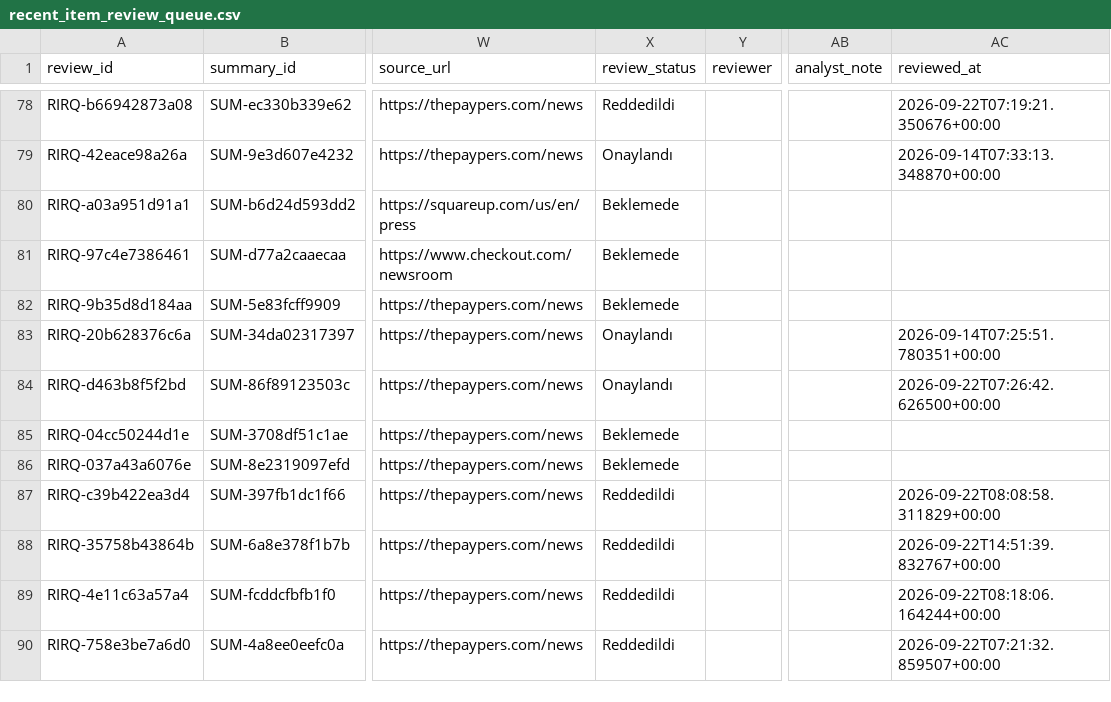
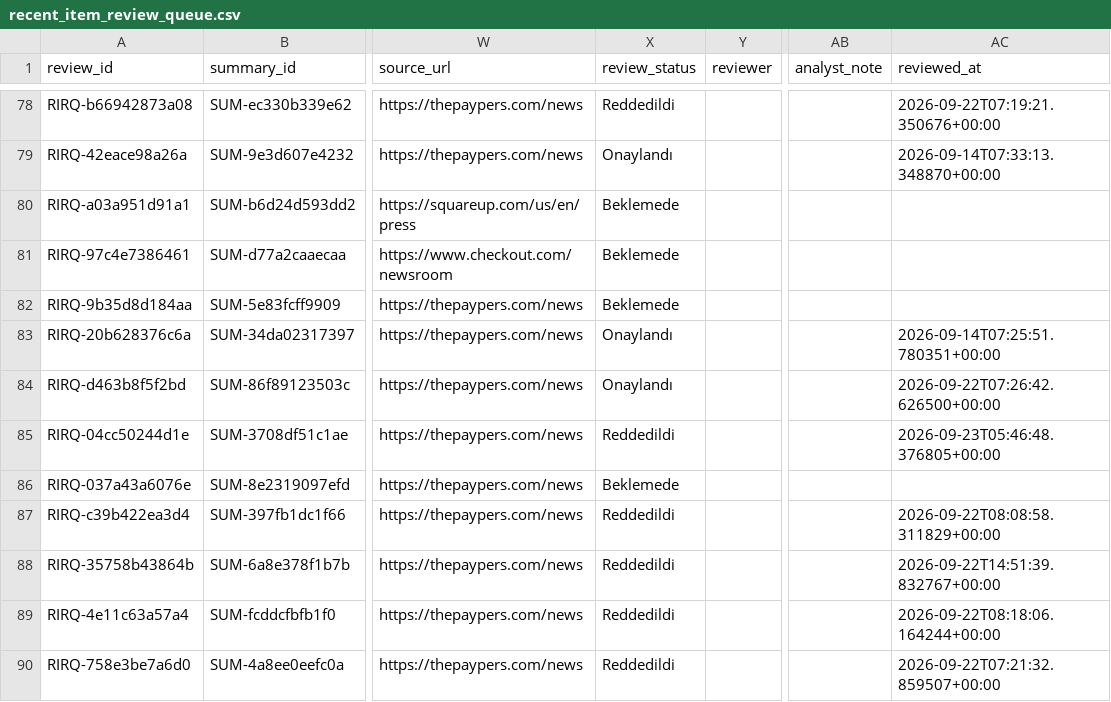
Before and after one commit to ekowiggins-dotcom/ardakobibenchmark, a CSV file: data/recent_item_review_queue.csv, drawn as a sheet; only a part is shown, gaps mark what is left out; the diff names each change by its address in the sheet, - before the commit and + after, or states it on an @@ line.

Commit message:
Update analyst review decisions: tekil gelişme Reddedildi

```diff
--- a/data/recent_item_review_queue.csv
+++ b/data/recent_item_review_queue.csv
-X85 (review_status): Beklemede
+X85 (review_status): Reddedildi
-AC85 (reviewed_at): (empty)
+AC85 (reviewed_at): 2026-09-23T05:46:48.376805+00:00
```
Also changed, not shown: data/recent_item_summaries.csv.
